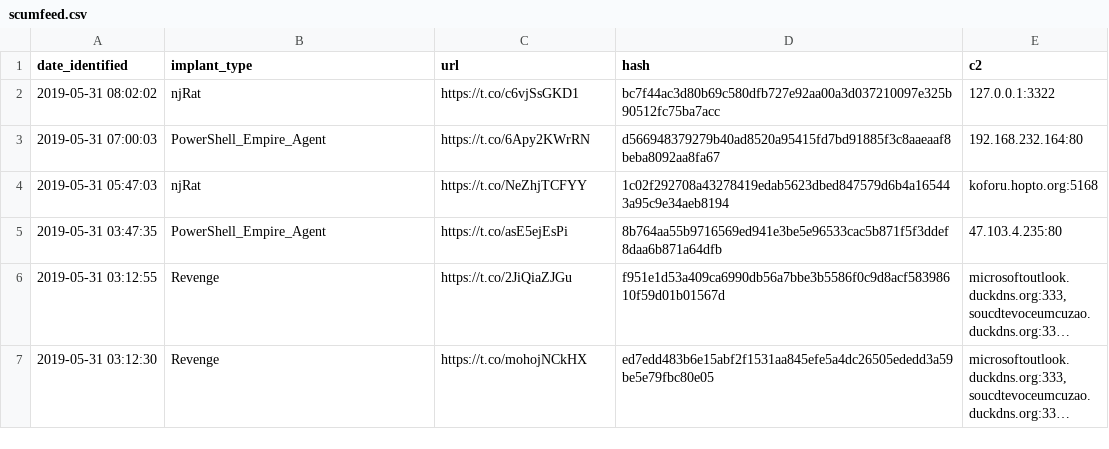
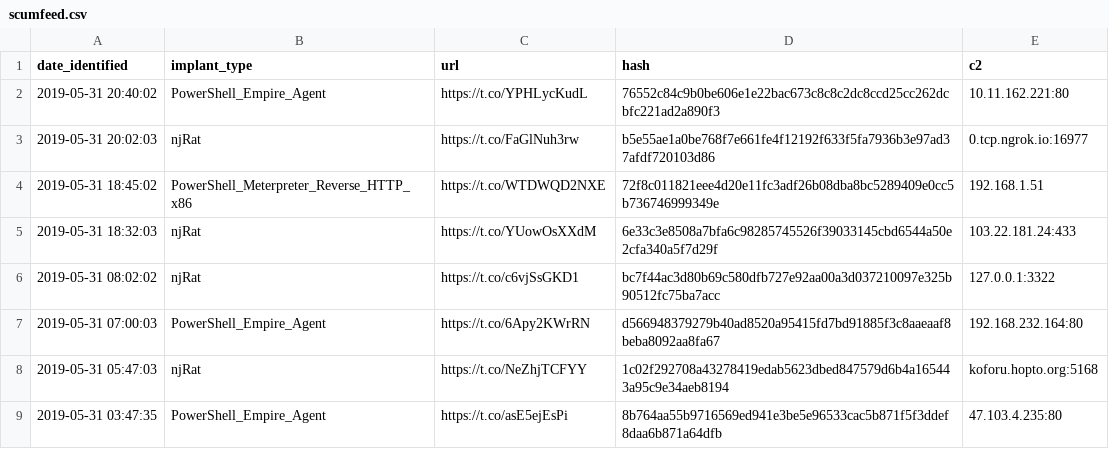
Before and after one commit to signalblur/ScumBots-DataFeed, a CSV file: scumfeed.csv, drawn as a sheet; only a part is shown; the shorter side is filled out with more unchanged rows; long unchanged cells end in …; the diff names each change by its address in the sheet, - before the commit and + after, or states it on an @@ line.

```diff
--- a/scumfeed.csv
+++ b/scumfeed.csv
+row 2: 2019-05-31 20:40:02 | PowerShell_Empire_Agent | https://t.co/YPHLycKudL | 76552c84c9b0be606e1e22bac673c8c8c2dc8ccd25cc262dcbfc221ad2a890f3 | 10.11.162.221:80
+row 3: 2019-05-31 20:02:03 | njRat | https://t.co/FaGlNuh3rw | b5e55ae1a0be768f7e661fe4f12192f633f5fa7936b3e97ad37afdf720103d86 | 0.tcp.ngrok.io:16977
+row 4: 2019-05-31 18:45:02 | PowerShell_Meterpreter_Reverse_HTTP_x86 | https://t.co/WTDWQD2NXE | 72f8c011821eee4d20e11fc3adf26b08dba8bc5289409e0cc5b736746999349e | 192.168.1.51
+row 5: 2019-05-31 18:32:03 | njRat | https://t.co/YUowOsXXdM | 6e33c3e8508a7bfa6c98285745526f39033145cbd6544a50e2cfa340a5f7d29f | 103.22.181.24:433
```
Also changed, not shown: 1 other file.
